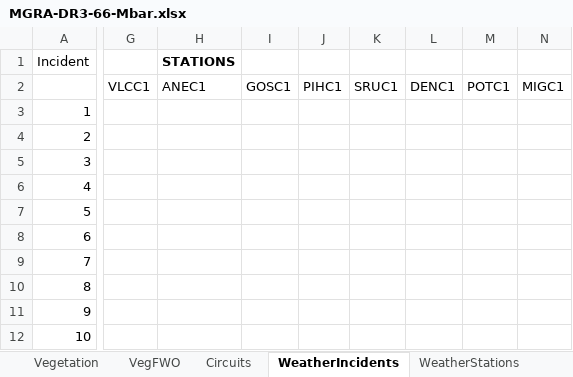
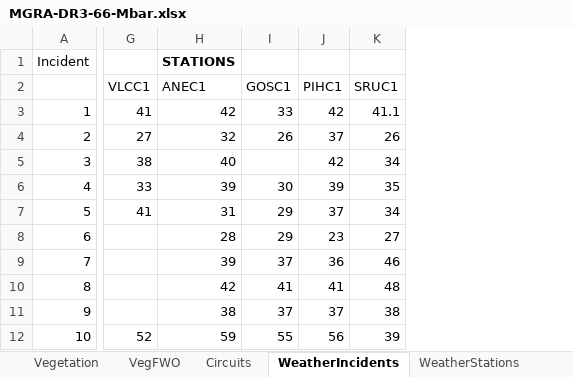
Before and after one commit to jwmitchell/mbar-calculations, an Excel workbook: A14Data/MGRA-DR3-66-Mbar.xlsx, sheet WeatherIncidents, drawn as a sheet; only a part is shown, gaps mark what is left out; values as stored, in another font and other column widths than the file's, no borders; conditional formats not drawn; removed rows and columns are numbered as before the commit, all else as after; the diff covers the shown part only; the diff names each change by its address in the sheet, - before the commit and + after, or states it on an @@ line.

Commit message:
Includes fire weather analysis & outage normalization

```diff
--- a/A14Data/MGRA-DR3-66-Mbar.xlsx (sheet WeatherIncidents)
+++ b/A14Data/MGRA-DR3-66-Mbar.xlsx (sheet WeatherIncidents)
-column G (VLCC1), empty
-column H (ANEC1), row 1: STATIONS
-column I (GOSC1), empty
-column J (PIHC1), empty
-column K (SRUC1), empty
-column L (DENC1), empty
-column M (POTC1), empty
-column N (MIGC1), empty
+column G (VLCC1), rows 3-12: 41 | 27 | 38 | 33 | 41 |  |  |  |  | 52
+column H (ANEC1), row 1: STATIONS; rows 3-12: 42 | 32 | 40 | 39 | 31 | 28 | 39 | 42 | 38 | 59
+column I (GOSC1), rows 3-12: 33 | 26 |  | 30 | 29 | 29 | 37 | 41 | 37 | 55
+column J (PIHC1), rows 3-12: 42 | 37 | 42 | 39 | 37 | 23 | 36 | 41 | 37 | 56
+column K (SRUC1), rows 3-12: 41.1 | 26 | 34 | 35 | 34 | 27 | 46 | 48 | 38 | 39
```
Also changed, not shown: 10 added columns elsewhere in this sheet, sheet FireWeatherOutages, other sheet tabs, charts or pictures, 6 other files.
